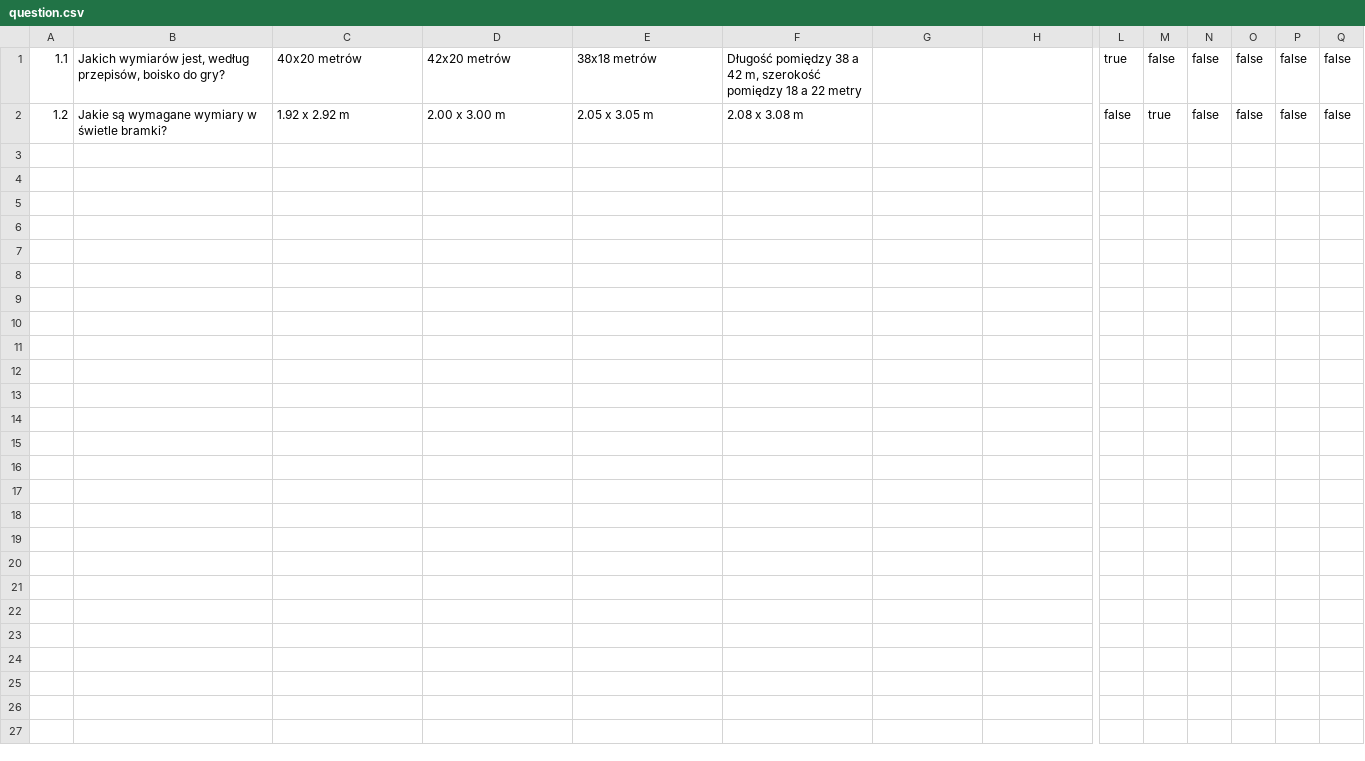
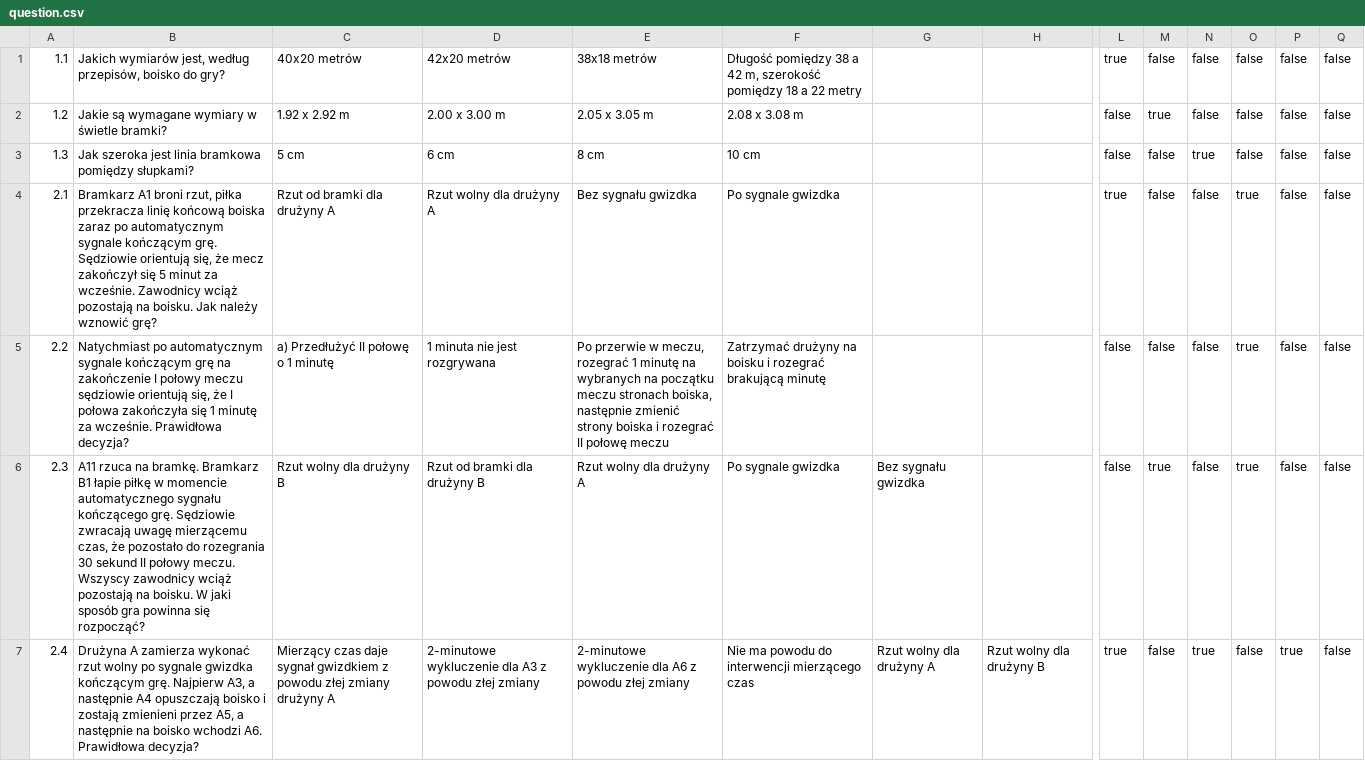
Before and after one commit to kaczorowski91/quiz2, a CSV file: src/main/resources/question.csv, drawn as a sheet; only a part is shown, gaps mark what is left out; rows hold the shown columns only; the diff covers the shown part only; the diff names each change by its address in the sheet, - before the commit and + after, or states it on an @@ line.

```diff
--- a/src/main/resources/question.csv
+++ b/src/main/resources/question.csv
+row 3: 1.3 | Jak szeroka jest linia bramkowa pomiędzy słupkami? | 5 cm | 6 cm | 8 cm | 10 cm |  |  | false | false | true | false | false | false
+row 4: 2.1 | Bramkarz A1 broni rzut, piłka przekracza linię końcową boiska zaraz po automatycznym sygnale kończącym grę. Sędziowie orientują się, że mecz zakończył się 5 minut za wcześnie. Zawodnicy wciąż pozostają na boisku. Jak należy wznowić grę? | Rzut od bramki dla drużyny A | Rzut wolny dla drużyny A | Bez sygnału gwizdka | Po sygnale gwizdka |  |  | true | false | false | true | false | false
+row 5: 2.2 | Natychmiast po automatycznym sygnale kończącym grę na zakończenie I połowy meczu sędziowie orientują się, że I połowa zakończyła się 1 minutę za wcześnie. Prawidłowa decyzja? | a) Przedłużyć II połowę o 1 minutę | 1 minuta nie jest rozgrywana | Po przerwie w meczu, rozegrać 1 minutę na wybranych na początku meczu stronach boiska, następnie zmienić strony boiska i rozegrać II połowę meczu | Zatrzymać drużyny na boisku i rozegrać brakującą minutę |  |  | false | false | false | true | false | false
+row 6: 2.3 | A11 rzuca na bramkę. Bramkarz B1 łapie piłkę w momencie automatycznego sygnału kończącego grę. Sędziowie zwracają uwagę mierzącemu czas, że pozostało do rozegrania 30 sekund II połowy meczu. Wszyscy zawodnicy wciąż pozostają na boisku. W jaki sposób gra powinna się rozpocząć? | Rzut wolny dla drużyny B | Rzut od bramki dla drużyny B | Rzut wolny dla drużyny A | Po sygnale gwizdka | Bez sygnału gwizdka |  | false | true | false | true | false | false
+row 7: 2.4 | Drużyna A zamierza wykonać rzut wolny po sygnale gwizdka kończącym grę. Najpierw A3, a następnie A4 opuszczają boisko i zostają zmienieni przez A5, a następnie na boisko wchodzi A6. Prawidłowa decyzja? | Mierzący czas daje sygnał gwizdkiem z powodu złej zmiany drużyny A | 2-minutowe wykluczenie dla A3 z powodu złej zmiany | 2-minutowe wykluczenie dla A6 z powodu złej zmiany | Nie ma powodu do interwencji mierzącego czas | Rzut wolny dla drużyny A | Rzut wolny dla drużyny B | true | false | true | false | true | false
```
Also changed, not shown: 4 added rows elsewhere in this file, 6 other files.
